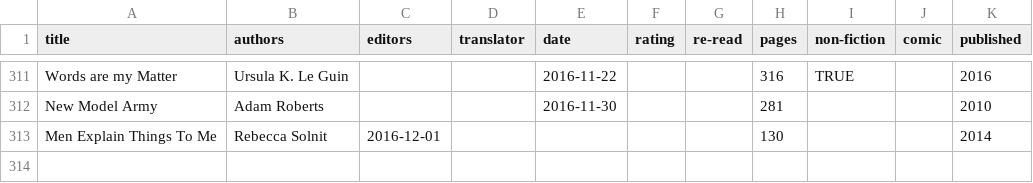
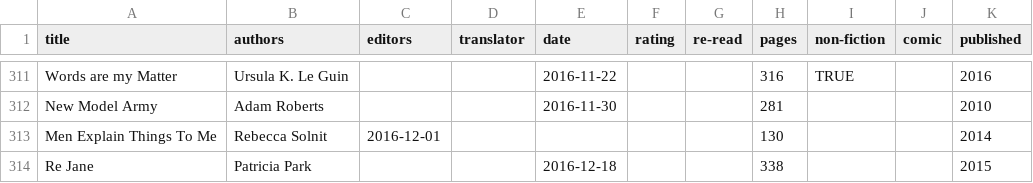
Before and after one commit to tomgp/tomgp.github.io, a CSV file: data/books.csv, drawn as a sheet; only a part is shown, gaps mark what is left out; the diff names each change by its address in the sheet, - before the commit and + after, or states it on an @@ line.

Commit message:
data

```diff
--- a/data/books.csv
+++ b/data/books.csv
+row 314: Re Jane | Patricia Park |  |  | 2016-12-18 |  |  | 338 |  |  | 2015
```
